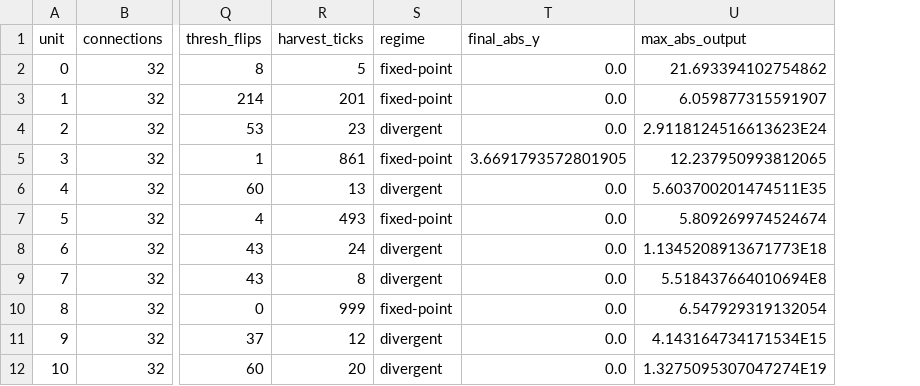
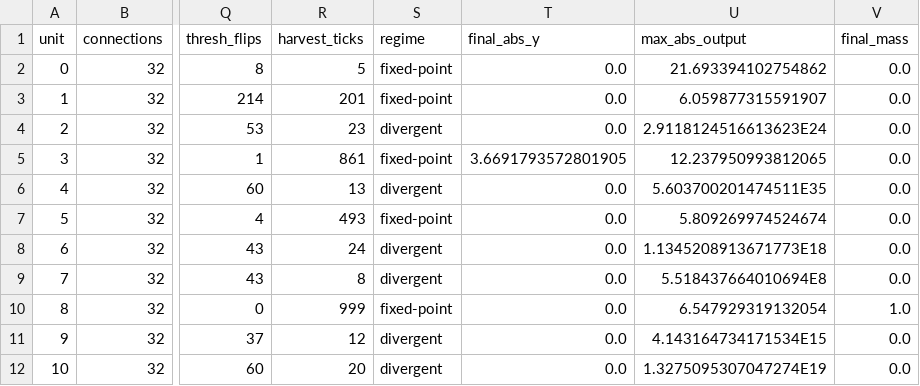
Before and after one commit to MehmetSecgin/Simolution, a CSV file: runs/baseline.units.csv, drawn as a sheet; only a part is shown, gaps mark what is left out; the diff names each change by its address in the sheet, - before the commit and + after, or states it on an @@ line.

```diff
--- a/runs/baseline.units.csv
+++ b/runs/baseline.units.csv
+column V (final_mass), rows 2-12: 0.0 | 0.0 | 0.0 | 0.0 | 0.0 | 0.0 | 0.0 | 0.0 | 1.0 | 0.0 | 0.0
```
Also changed, not shown: 1 other file.
